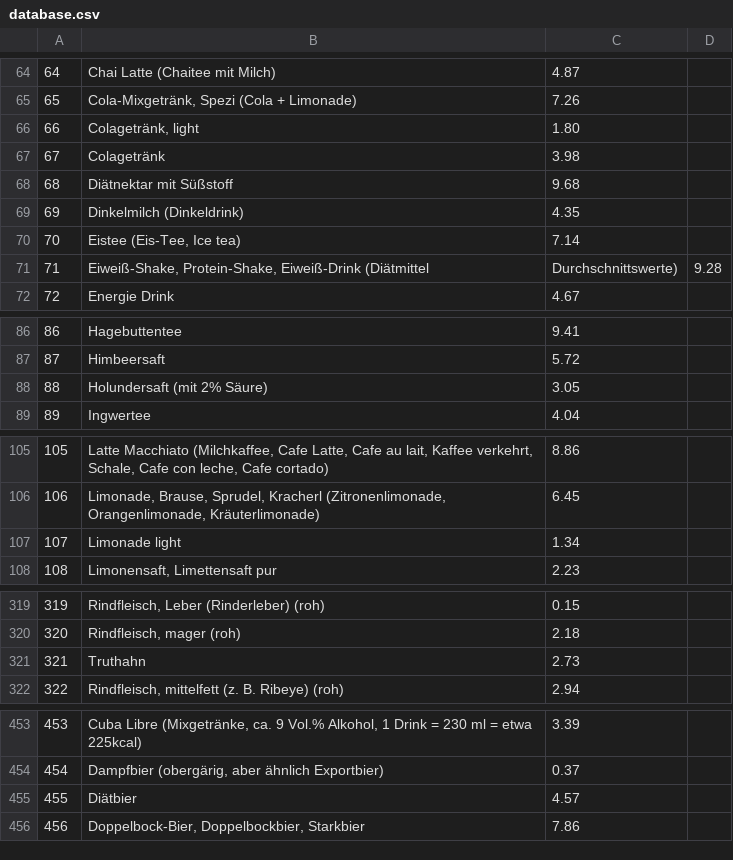
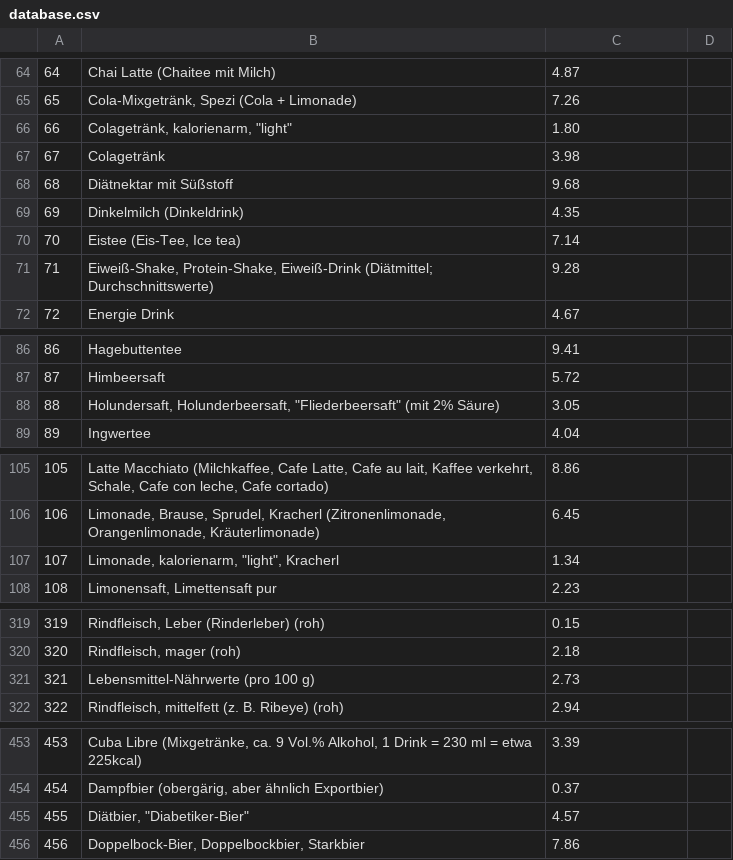
Before and after one commit to bastelfreak/erp-system, a CSV file: database.csv, drawn as a sheet; only a part is shown, gaps mark what is left out; the diff covers the shown part only; the diff names each change by its address in the sheet, - before the commit and + after, or states it on an @@ line.

Commit message:
Revert "database.csv update 2"
This reverts commit aa227ec0ec49b09e6e8411388a644088d645e7d4.

```diff
--- a/database.csv
+++ b/database.csv
-B66: Colagetränk, light
+B66: Colagetränk, kalorienarm, "light"
-B71: …Protein-Shake, Eiweiß-Drink (Diätmittel
+B71: …Protein-Shake, Eiweiß-Drink (Diätmittel; Durchschnittswerte)
-C71: Durchschnittswerte)
+C71: 9.28
-D71: 9.28
+D71: (empty)
-B88: Holundersaft (mit 2%…
+B88: Holundersaft, Holunderbeersaft, "Fliederbeersaft" (mit 2%…
-B107: Limonade light
+B107: Limonade, kalorienarm, "light", Kracherl
-B321: Truthahn
+B321: Lebensmittel-Nährwerte (pro 100 g)
-B455: Diätbier
+B455: Diätbier, "Diabetiker-Bier"
```
Also changed, not shown: 1 edited cell elsewhere in this file.
